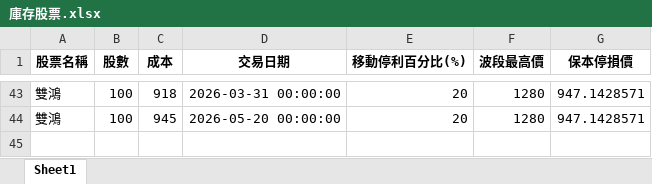
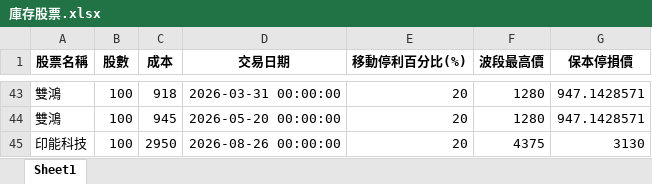
Before and after one commit to yihshan/stock-dashboard, an Excel workbook: data/庫存股票.xlsx, sheet Sheet1, drawn as a sheet; only a part is shown, gaps mark what is left out; values as stored, in another font and other column widths than the file's, no borders; charts and pictures not drawn; the diff names each change by its address in the sheet, - before the commit and + after, or states it on an @@ line.

Commit message:
Add files via upload

```diff
--- a/data/庫存股票.xlsx (sheet Sheet1)
+++ b/data/庫存股票.xlsx (sheet Sheet1)
+row 45: 印能科技 | 100 | 2950 | 2026-08-26 00:00:00 | 20 | 4375 | 3130
```
Also changed, not shown: charts or pictures.
